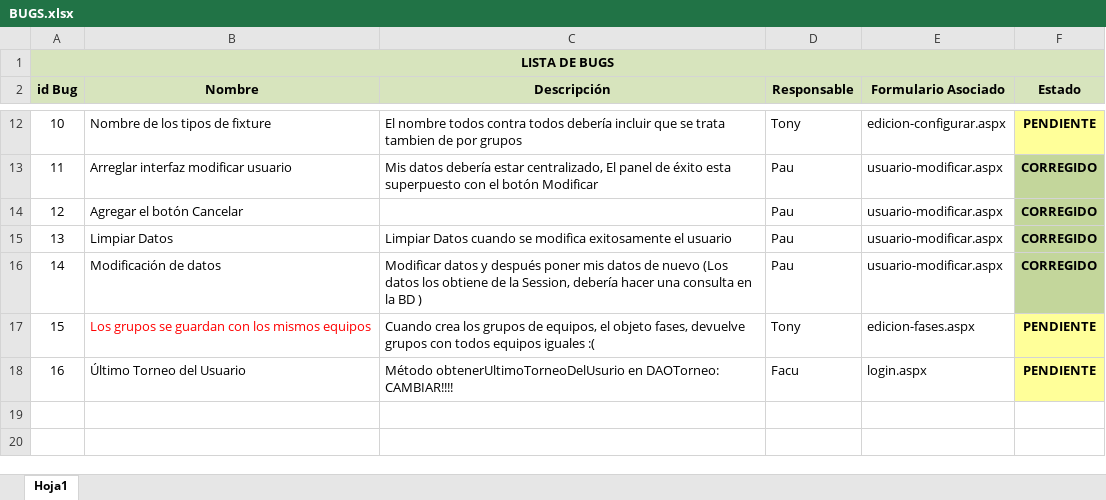
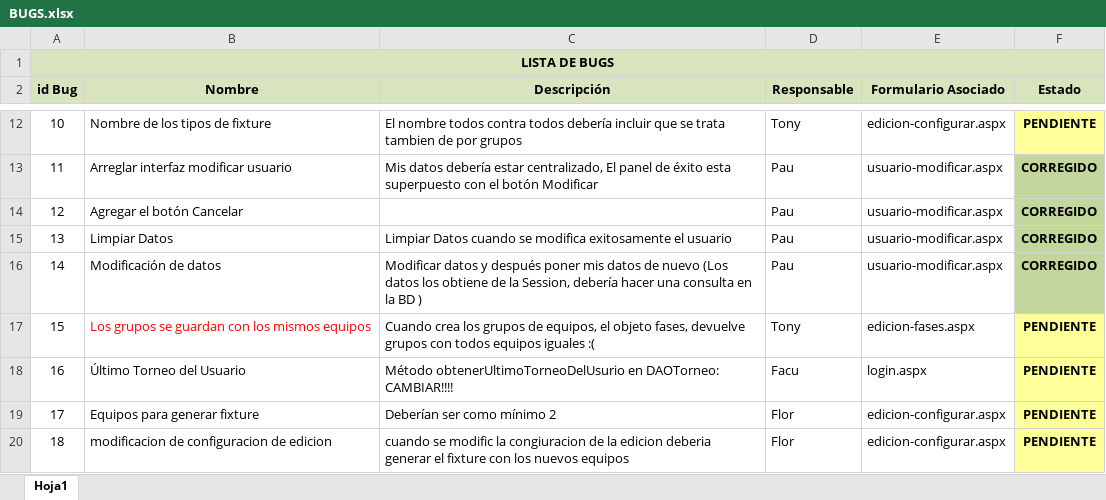
Before and after one commit to fallemand/quegolazo, an Excel workbook: Documentacion/Testing/BUGS.xlsx, sheet Hoja1, drawn as a sheet; only a part is shown, gaps mark what is left out; values as stored, in another font and other column widths than the file's, no borders; the diff names each change by its address in the sheet, - before the commit and + after, or states it on an @@ line.

Commit message:
. Actualizacion de la lista de bugs

```diff
--- a/Documentacion/Testing/BUGS.xlsx (sheet Hoja1)
+++ b/Documentacion/Testing/BUGS.xlsx (sheet Hoja1)
+row 19: 17 | Equipos para generar fixture | Deberían ser como mínimo 2 | Flor | edicion-configurar.aspx | PENDIENTE
+row 20: 18 | modificacion de configuracion de edicion | cuando se modific la congiuracion de la edicion deberia generar el fixture con los nuevos equipos | Flor | edicion-configurar.aspx | PENDIENTE
```
